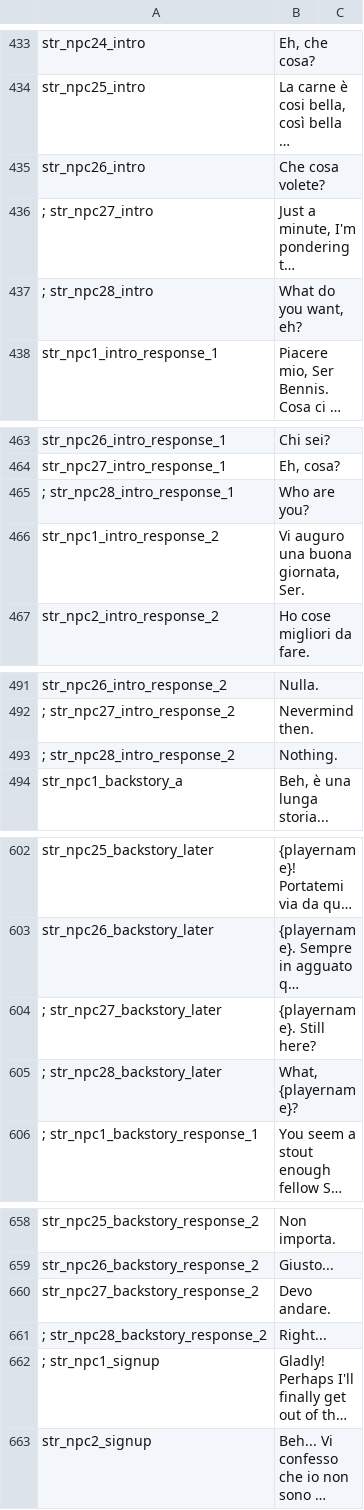
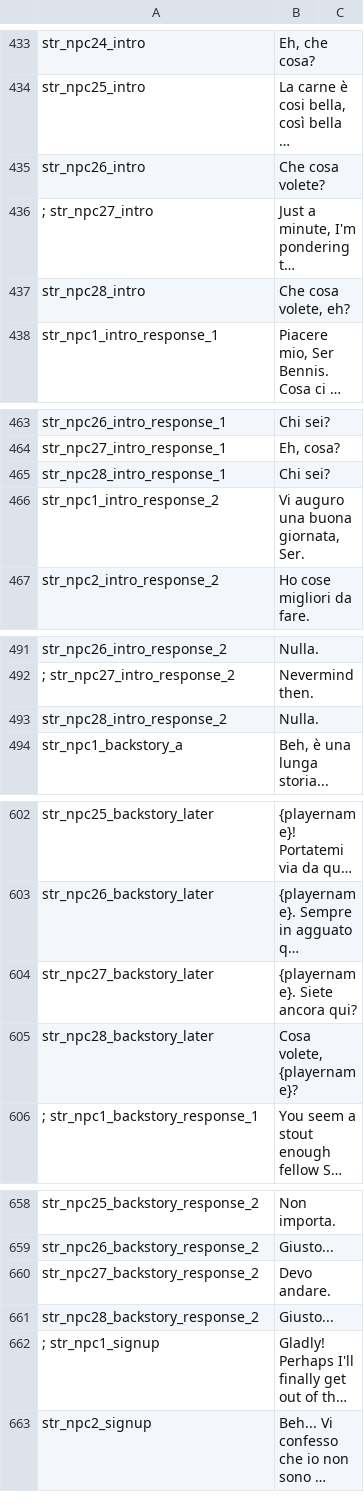
Before and after one commit to Swyter/warband-acok-l10n, a CSV file: it/game_strings.csv, drawn as a sheet; only a part is shown, gaps mark what is left out; long unchanged cells end in …; removed rows and columns are numbered as before the commit, all else as after; the diff covers the shown part only; the diff names each change by its address in the sheet, - before the commit and + after, or states it on an @@ line.

```diff
--- a/it/game_strings.csv
+++ b/it/game_strings.csv
-row 437: ; str_npc28_intro | What do you want, eh?
+row 437: str_npc28_intro | Che cosa volete, eh?
-row 465: ; str_npc28_intro_response_1 | Who are you?
+row 465: str_npc28_intro_response_1 | Chi sei?
-row 493: ; str_npc28_intro_response_2 | Nothing.
+row 493: str_npc28_intro_response_2 | Nulla.
-A604: ; str_npc27_backstory_later
+A604: str_npc27_backstory_later
-B604: {playername}. Still here?
+B604: {playername}. Siete ancora qui?
-A605: ; str_npc28_backstory_later
+A605: str_npc28_backstory_later
-B605: What, {playername}?
+B605: Cosa volete, {playername}?
-row 661: ; str_npc28_backstory_response_2 | Right...
+row 661: str_npc28_backstory_response_2 | Giusto...
```
Also changed, not shown: 4 added rows, 4 removed rows and 11 edited cells elsewhere in this file, es/game_strings.csv, es/item_kinds.csv, 20 other files.
